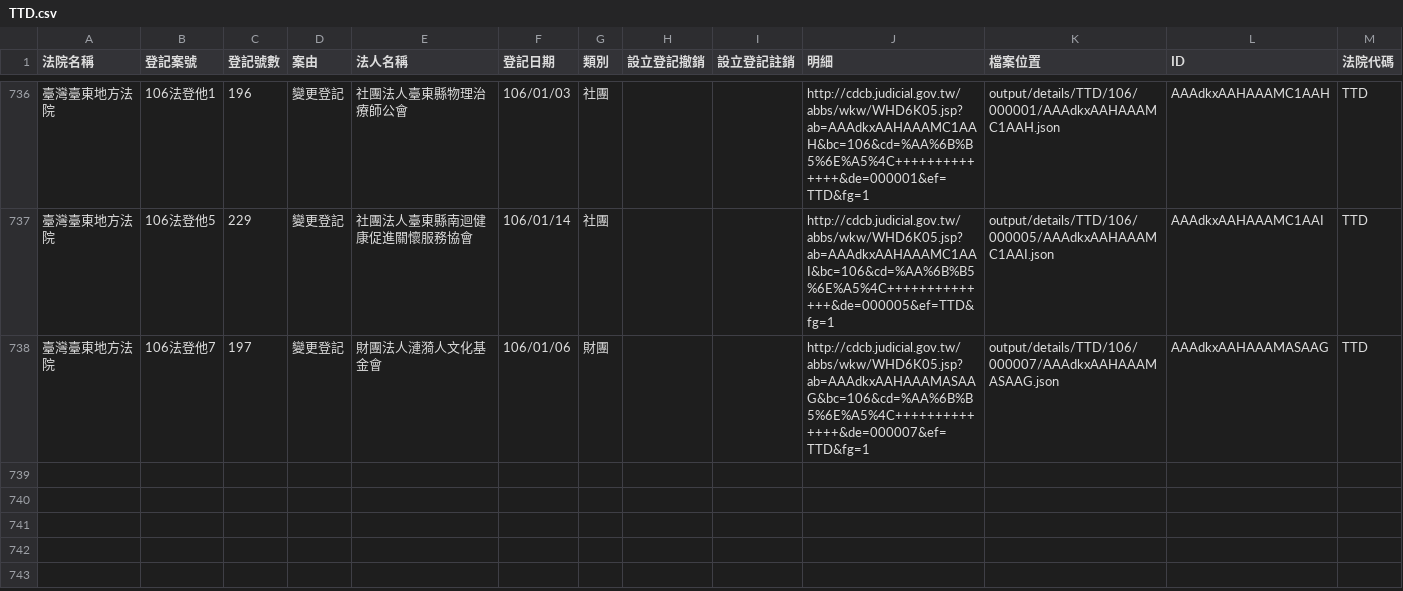
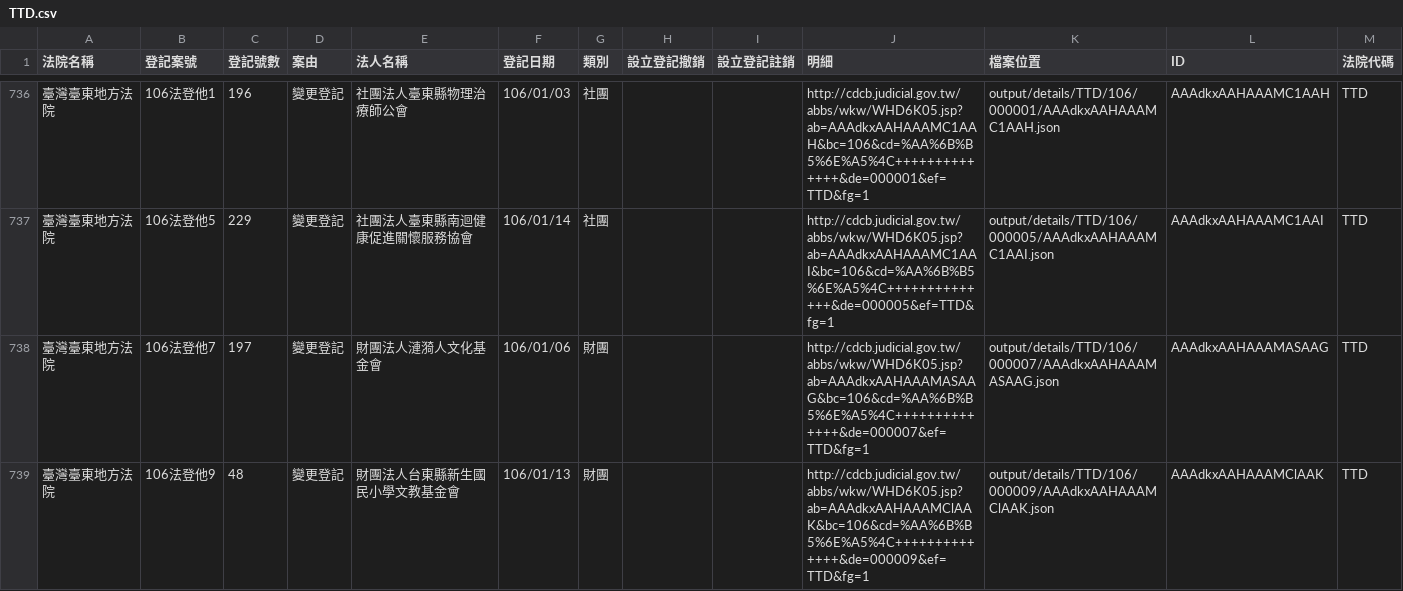
Before and after one commit to longhsiung/foundationtw, a CSV file: output/lists/TTD.csv, drawn as a sheet; only a part is shown, gaps mark what is left out.

Commit message:
update datasets @ 2017-01-15 02:00:01

```diff
--- a/output/lists/TTD.csv
+++ b/output/lists/TTD.csv
@@ -738 +738,2 @@
 臺灣臺東地方法院,106法登他7,197,變更登記,財團法人漣漪人文化基金會,106/01/06,財團,,,http://cdcb.judicial.gov.tw/abbs/wkw/WHD6K05.jsp?ab=AAAdkxAAHAAAMASAAG&bc=106&cd=%AA%6B%B5%6E%A5%4C++++++++++++++&de=000007&ef=TTD&fg=1,output/details/TTD/106/000007/AAAdkxAAHAAAMASAAG.json,AAAdkxAAHAAAMASAAG,TTD
+臺灣臺東地方法院,106法登他9,48,變更登記,財團法人台東縣新生國民小學文教基金會,106/01/13,財團,,,http://cdcb.judicial.gov.tw/abbs/wkw/WHD6K05.jsp?ab=AAAdkxAAHAAAMClAAK&bc=106&cd=%AA%6B%B5%6E%A5%4C++++++++++++++&de=000009&ef=TTD&fg=1,output/details/TTD/106/000009/AAAdkxAAHAAAMClAAK.json,AAAdkxAAHAAAMClAAK,TTD
```
Also changed, not shown: output/lists/ULD.csv, 2 other files.
